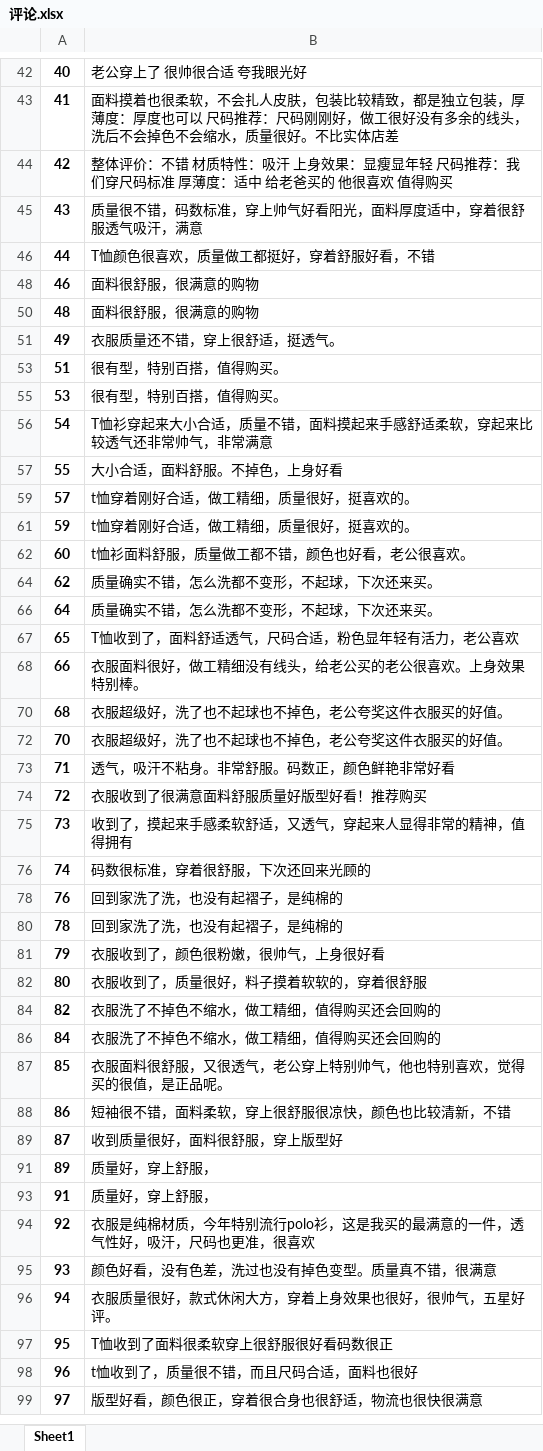
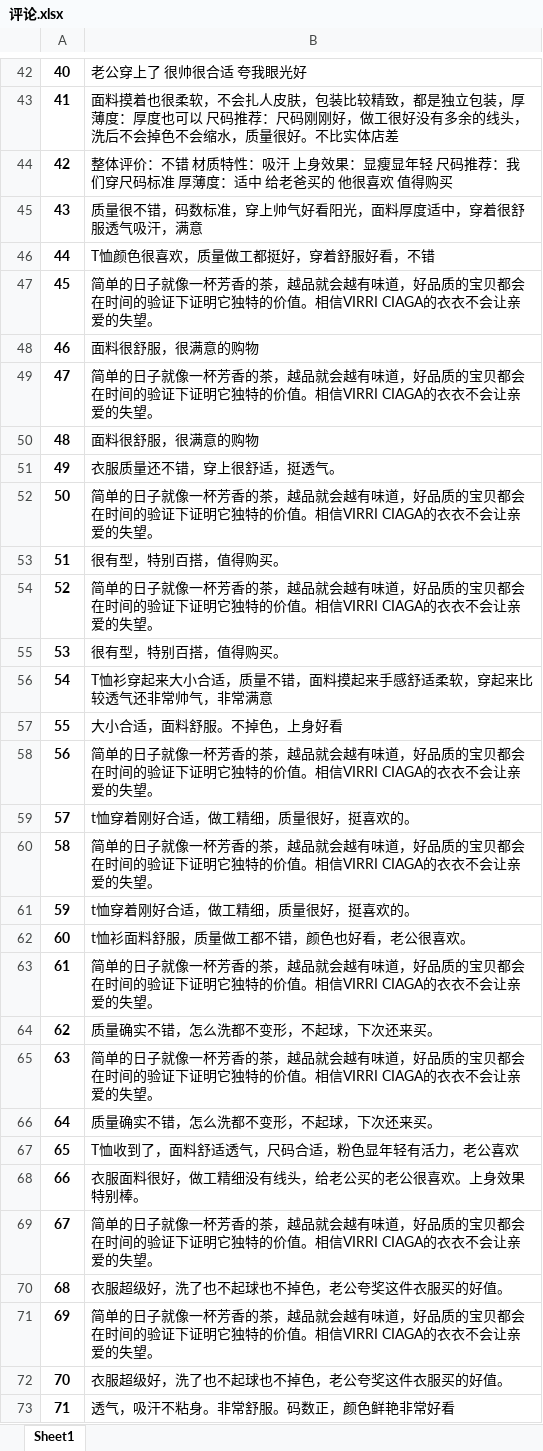
Before and after one commit to notbks/awesome, an Excel workbook: getTaobaoComment/评论.xlsx, sheet Sheet1, drawn as a sheet; only a part is shown, gaps mark what is left out; the shorter side is filled out with more unchanged rows; values as stored, in another font and other column widths than the file's, no borders; the diff covers the shown part only; the diff names each change by its address in the sheet, - before the commit and + after, or states it on an @@ line.

```diff
--- a/getTaobaoComment/评论.xlsx (sheet Sheet1)
+++ b/getTaobaoComment/评论.xlsx (sheet Sheet1)
@@ row 47 unhidden: 45 | 简单的日子就像一杯芳香的茶，越品就会越有味道，好品质的宝贝都会在时间的验证下证明它独特的价值。相信VIRRI CIAGA的衣衣不会让亲爱的失望。 @@
@@ row 49 unhidden: 47 | 简单的日子就像一杯芳香的茶，越品就会越有味道，好品质的宝贝都会在时间的验证下证明它独特的价值。相信VIRRI CIAGA的衣衣不会让亲爱的失望。 @@
@@ row 52 unhidden: 50 | 简单的日子就像一杯芳香的茶，越品就会越有味道，好品质的宝贝都会在时间的验证下证明它独特的价值。相信VIRRI CIAGA的衣衣不会让亲爱的失望。 @@
@@ row 54 unhidden: 52 | 简单的日子就像一杯芳香的茶，越品就会越有味道，好品质的宝贝都会在时间的验证下证明它独特的价值。相信VIRRI CIAGA的衣衣不会让亲爱的失望。 @@
@@ row 58 unhidden: 56 | 简单的日子就像一杯芳香的茶，越品就会越有味道，好品质的宝贝都会在时间的验证下证明它独特的价值。相信VIRRI CIAGA的衣衣不会让亲爱的失望。 @@
@@ row 60 unhidden: 58 | 简单的日子就像一杯芳香的茶，越品就会越有味道，好品质的宝贝都会在时间的验证下证明它独特的价值。相信VIRRI CIAGA的衣衣不会让亲爱的失望。 @@
@@ row 63 unhidden: 61 | 简单的日子就像一杯芳香的茶，越品就会越有味道，好品质的宝贝都会在时间的验证下证明它独特的价值。相信VIRRI CIAGA的衣衣不会让亲爱的失望。 @@
@@ row 65 unhidden: 63 | 简单的日子就像一杯芳香的茶，越品就会越有味道，好品质的宝贝都会在时间的验证下证明它独特的价值。相信VIRRI CIAGA的衣衣不会让亲爱的失望。 @@
@@ row 69 unhidden: 67 | 简单的日子就像一杯芳香的茶，越品就会越有味道，好品质的宝贝都会在时间的验证下证明它独特的价值。相信VIRRI CIAGA的衣衣不会让亲爱的失望。 @@
@@ row 71 unhidden: 69 | 简单的日子就像一杯芳香的茶，越品就会越有味道，好品质的宝贝都会在时间的验证下证明它独特的价值。相信VIRRI CIAGA的衣衣不会让亲爱的失望。 @@
```
Also changed, not shown: 26 hidden or unhidden rows elsewhere in this sheet, 2 other files.
